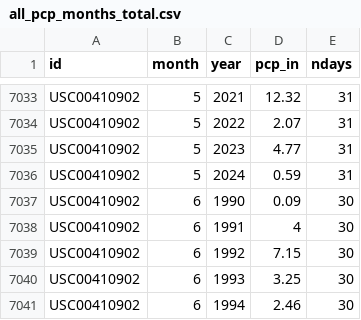
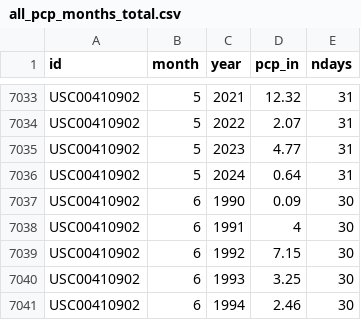
Before and after one commit to dathere/boerne-dashboard, a CSV file: boerne-water-supply/data/pcp/all_pcp_months_total.csv, drawn as a sheet; only a part is shown, gaps mark what is left out.

```diff
--- a/boerne-water-supply/data/pcp/all_pcp_months_total.csv
+++ b/boerne-water-supply/data/pcp/all_pcp_months_total.csv
@@ -7035,3 +7035,3 @@
 "USC00410902",5,2023,4.77,31
-"USC00410902",5,2024,0.59,31
+"USC00410902",5,2024,0.64,31
 "USC00410902",6,1990,0.09,30
```
Also changed, not shown: boerne-water-supply/data/reservoirs/all_reservoir_stats.csv, boerne-water-supply/data/streamflow/all_stream_data.csv, 6 other files.
